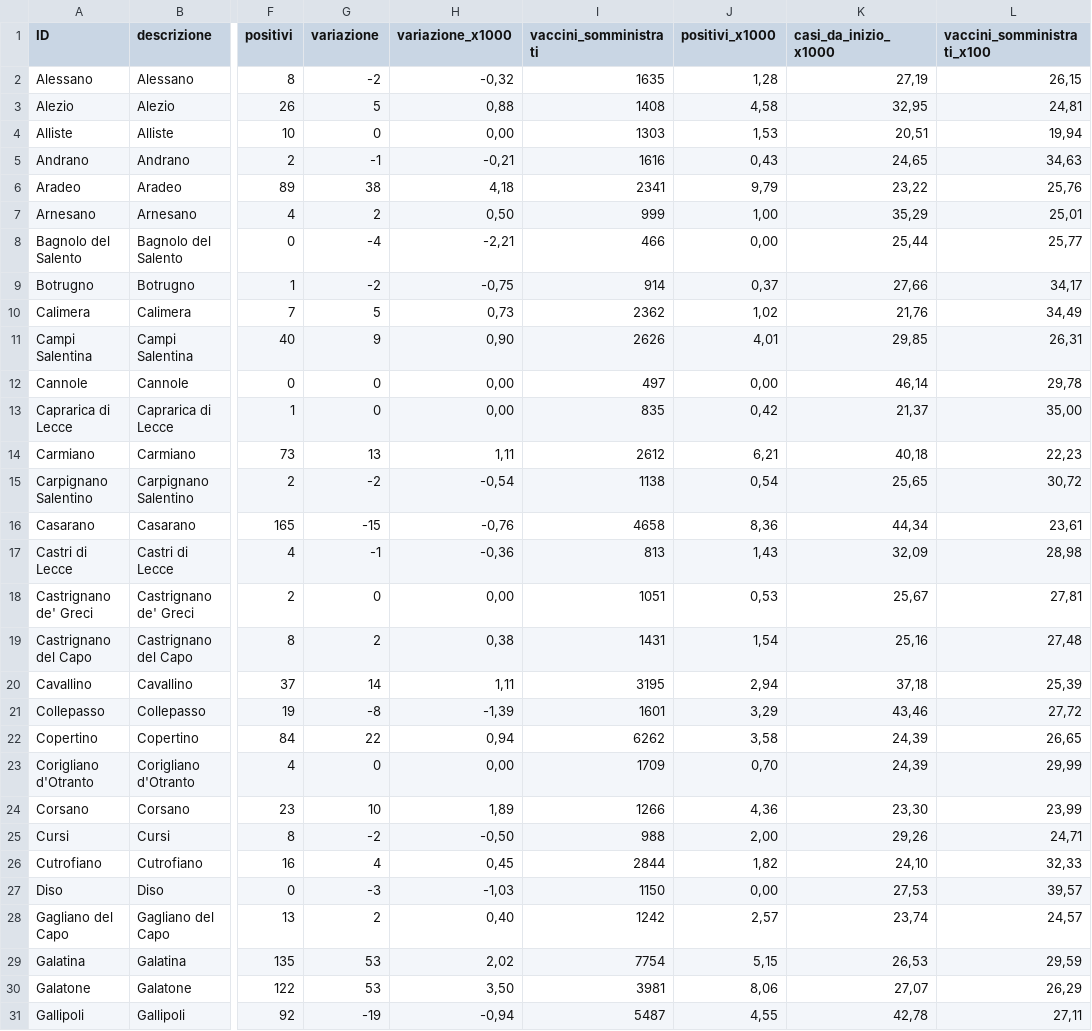
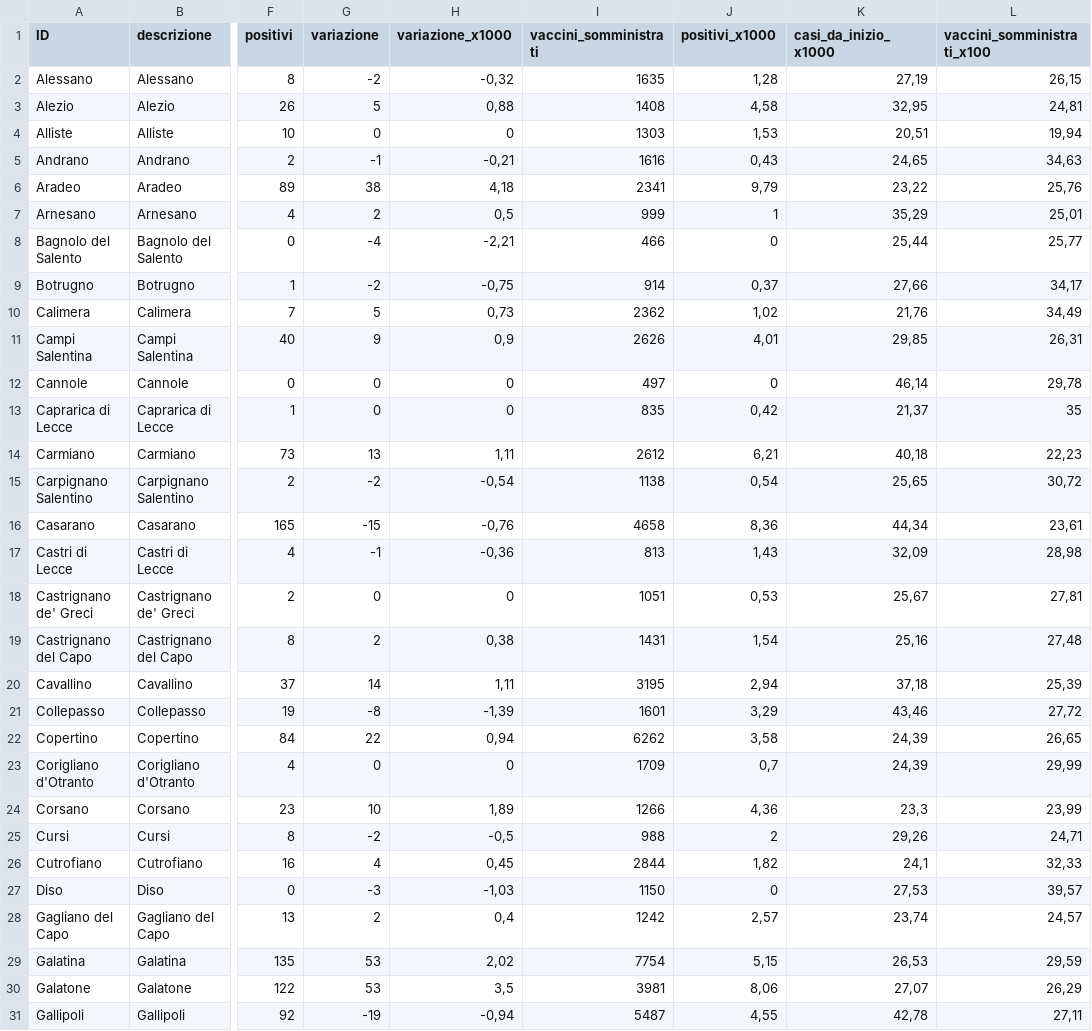
Before and after one commit to alexucgit/covid19, a CSV file: dati/covid19_prov_le_latest.csv, drawn as a sheet; only a part is shown, gaps mark what is left out; the diff covers the shown part only; the diff names each change by its address in the sheet, - before the commit and + after, or states it on an @@ line.

Commit message:
Add files via upload

```diff
--- a/dati/covid19_prov_le_latest.csv
+++ b/dati/covid19_prov_le_latest.csv
-H4 (variazione_x1000): 0,00
+H4 (variazione_x1000): 0
-H7 (variazione_x1000): 0,50
+H7 (variazione_x1000): 0,5
-J7 (positivi_x1000): 1,00
+J7 (positivi_x1000): 1
-J8 (positivi_x1000): 0,00
+J8 (positivi_x1000): 0
-H11 (variazione_x1000): 0,90
+H11 (variazione_x1000): 0,9
-H12:H13 (variazione_x1000): 0,00
+H12:H13 (variazione_x1000): 0
-J12 (positivi_x1000): 0,00
+J12 (positivi_x1000): 0
-L13 (vaccini_somministrati_x100): 35,00
+L13 (vaccini_somministrati_x100): 35
-H18 (variazione_x1000): 0,00
+H18 (variazione_x1000): 0
-H23 (variazione_x1000): 0,00
+H23 (variazione_x1000): 0
-J23 (positivi_x1000): 0,70
+J23 (positivi_x1000): 0,7
-K24 (casi_da_inizio_x1000): 23,30
+K24 (casi_da_inizio_x1000): 23,3
-H25 (variazione_x1000): -0,50
+H25 (variazione_x1000): -0,5
-J25 (positivi_x1000): 2,00
+J25 (positivi_x1000): 2
-K26 (casi_da_inizio_x1000): 24,10
+K26 (casi_da_inizio_x1000): 24,1
-J27 (positivi_x1000): 0,00
+J27 (positivi_x1000): 0
-H28 (variazione_x1000): 0,40
+H28 (variazione_x1000): 0,4
-H30 (variazione_x1000): 3,50
+H30 (variazione_x1000): 3,5
```
Also changed, not shown: 50 edited cells elsewhere in this file.
